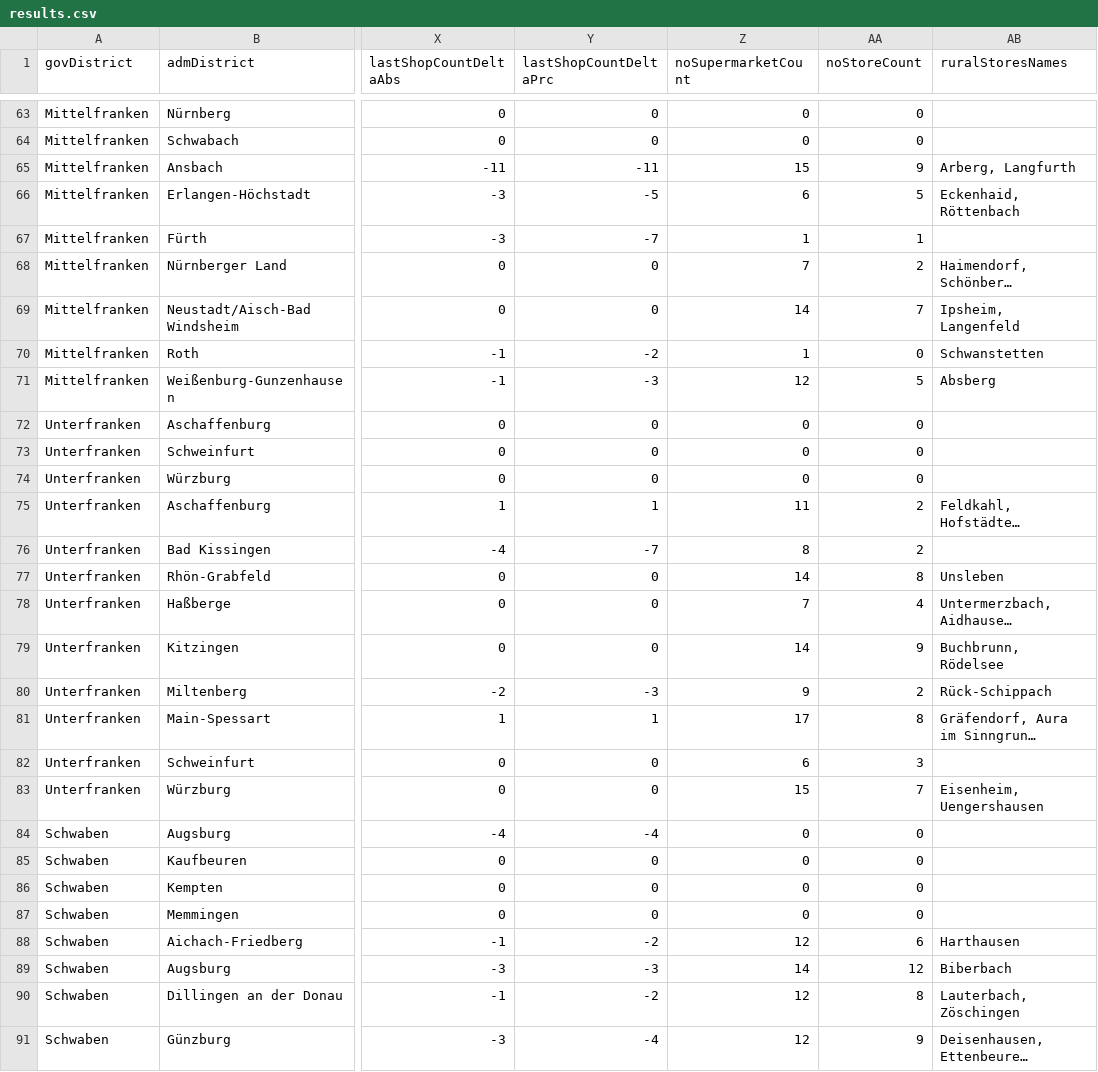
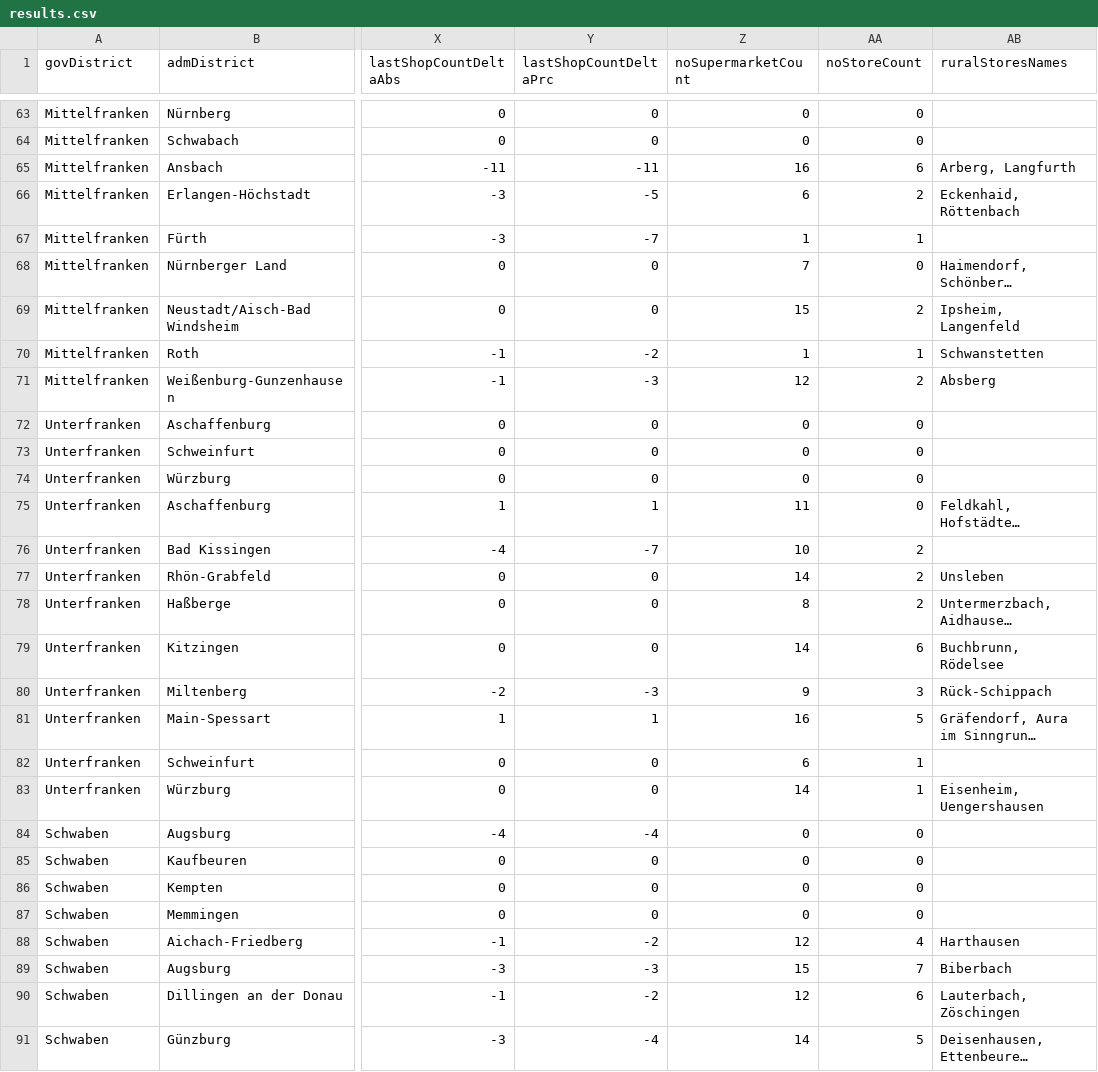
Before and after one commit to br-data/2016-ladensterben-analyse, a CSV file: output/results.csv, drawn as a sheet; only a part is shown, gaps mark what is left out; long unchanged cells end in …; the diff covers the shown part only; the diff names each change by its address in the sheet, - before the commit and + after, or states it on an @@ line.

```diff
--- a/output/results.csv
+++ b/output/results.csv
-Z65 (noSupermarketCount): 15
+Z65 (noSupermarketCount): 16
-AA65 (noStoreCount): 9
+AA65 (noStoreCount): 6
-AA66 (noStoreCount): 5
+AA66 (noStoreCount): 2
-AA68 (noStoreCount): 2
+AA68 (noStoreCount): 0
-Z69 (noSupermarketCount): 14
+Z69 (noSupermarketCount): 15
-AA69 (noStoreCount): 7
+AA69 (noStoreCount): 2
-AA70 (noStoreCount): 0
+AA70 (noStoreCount): 1
-AA71 (noStoreCount): 5
+AA71 (noStoreCount): 2
-AA75 (noStoreCount): 2
+AA75 (noStoreCount): 0
-Z76 (noSupermarketCount): 8
+Z76 (noSupermarketCount): 10
-AA77 (noStoreCount): 8
+AA77 (noStoreCount): 2
-Z78 (noSupermarketCount): 7
+Z78 (noSupermarketCount): 8
-AA78 (noStoreCount): 4
+AA78 (noStoreCount): 2
-AA79 (noStoreCount): 9
+AA79 (noStoreCount): 6
-AA80 (noStoreCount): 2
+AA80 (noStoreCount): 3
-Z81 (noSupermarketCount): 17
+Z81 (noSupermarketCount): 16
-AA81 (noStoreCount): 8
+AA81 (noStoreCount): 5
-AA82 (noStoreCount): 3
+AA82 (noStoreCount): 1
-Z83 (noSupermarketCount): 15
+Z83 (noSupermarketCount): 14
-AA83 (noStoreCount): 7
+AA83 (noStoreCount): 1
-AA88 (noStoreCount): 6
+AA88 (noStoreCount): 4
-Z89 (noSupermarketCount): 14
+Z89 (noSupermarketCount): 15
-AA89 (noStoreCount): 12
+AA89 (noStoreCount): 7
-AA90 (noStoreCount): 8
+AA90 (noStoreCount): 6
-Z91 (noSupermarketCount): 12
+Z91 (noSupermarketCount): 14
-AA91 (noStoreCount): 9
+AA91 (noStoreCount): 5
```
Also changed, not shown: 67 edited cells elsewhere in this file, 3 other files.
